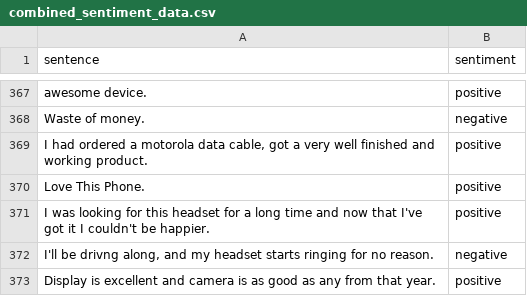
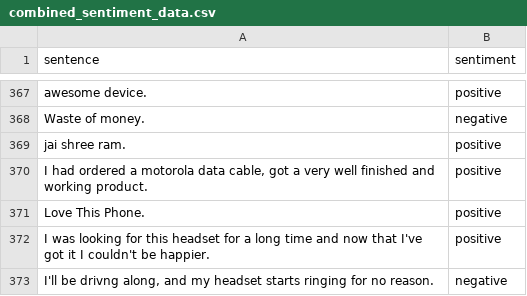
Before and after one commit to rishabhdubey414/Sentiment-Analysis, a CSV file: sentiment/dataset/combined_sentiment_data.csv, drawn as a sheet; only a part is shown, gaps mark what is left out; the shorter side is filled out with more unchanged rows; the diff names each change by its address in the sheet, - before the commit and + after, or states it on an @@ line.

```diff
--- a/sentiment/dataset/combined_sentiment_data.csv
+++ b/sentiment/dataset/combined_sentiment_data.csv
+row 369: jai shree ram. | positive
```
Also changed, not shown: 14 other files.
